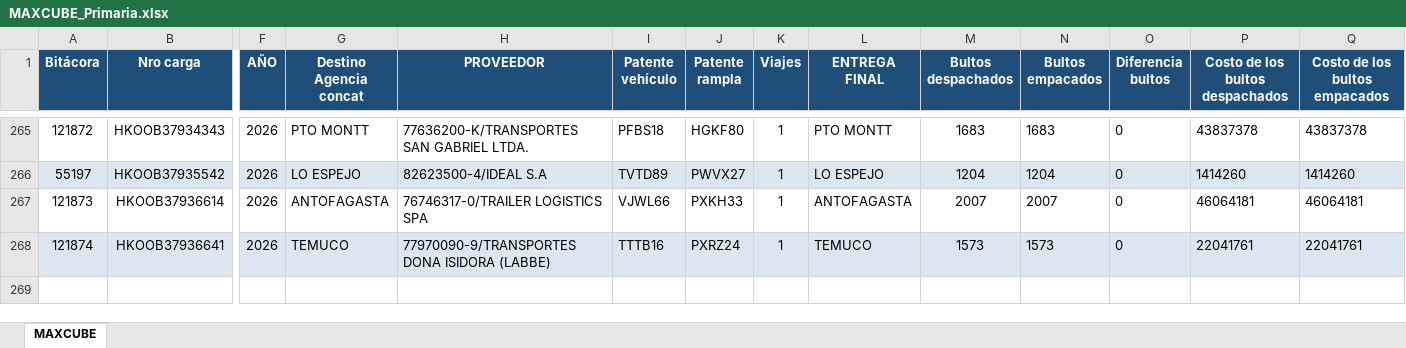
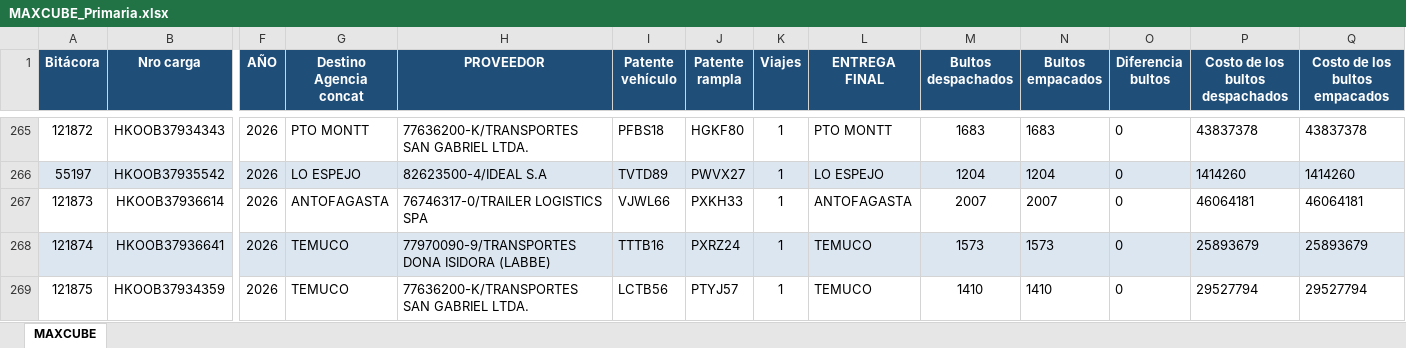
Before and after one commit to ErhickDiaz/COPIA-DASHBOARD_STREAMLIT_LOGISTIC, an Excel workbook: data/MAXCUBE_Primaria.xlsx, sheet MAXCUBE, drawn as a sheet; only a part is shown, gaps mark what is left out; values as stored, in another font and other column widths than the file's, no borders; rows hold the shown columns only; the diff names each change by its address in the sheet, - before the commit and + after, or states it on an @@ line.

Commit message:
Actualización 2026-10-14 19:23:49.565047

```diff
--- a/data/MAXCUBE_Primaria.xlsx (sheet MAXCUBE)
+++ b/data/MAXCUBE_Primaria.xlsx (sheet MAXCUBE)
-P268 (Costo de los bultos despachados): 22041761
+P268 (Costo de los bultos despachados): 25893679
-Q268 (Costo de los bultos empacados): 22041761
+Q268 (Costo de los bultos empacados): 25893679
+row 269: 121875 | HKOOB37934359 | 2026 | TEMUCO | 77636200-K/TRANSPORTES SAN GABRIEL LTDA. | LCTB56 | PTYJ57 | 1 | TEMUCO | 1410 | 1410 | 0 | 29527794 | 29527794
```
